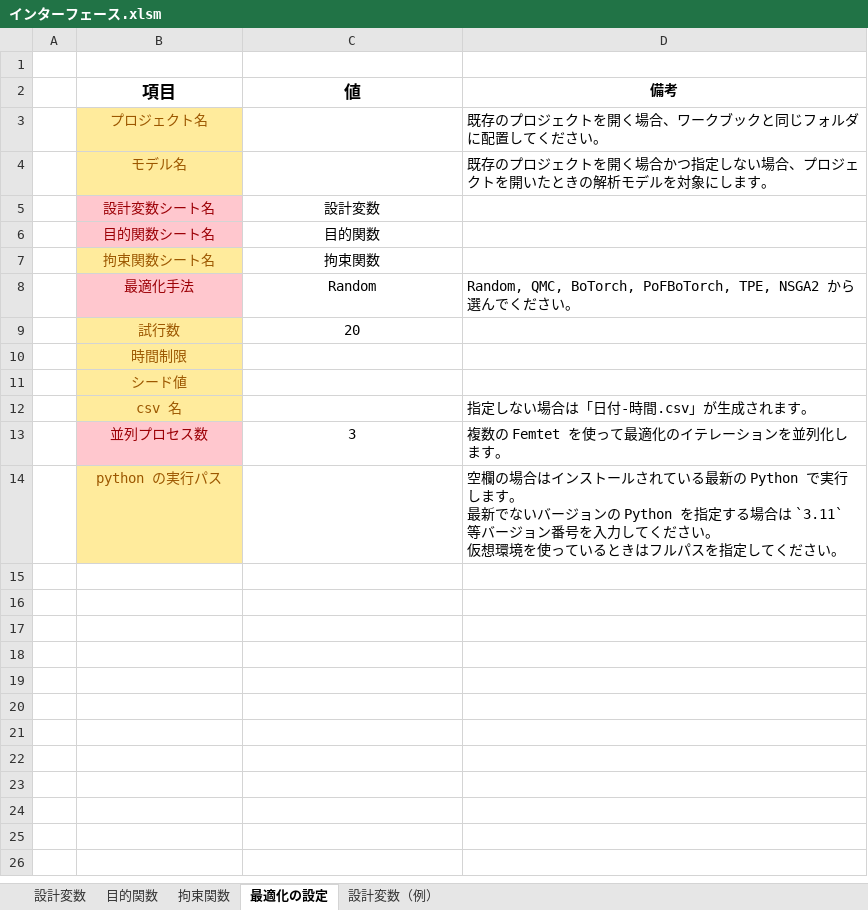
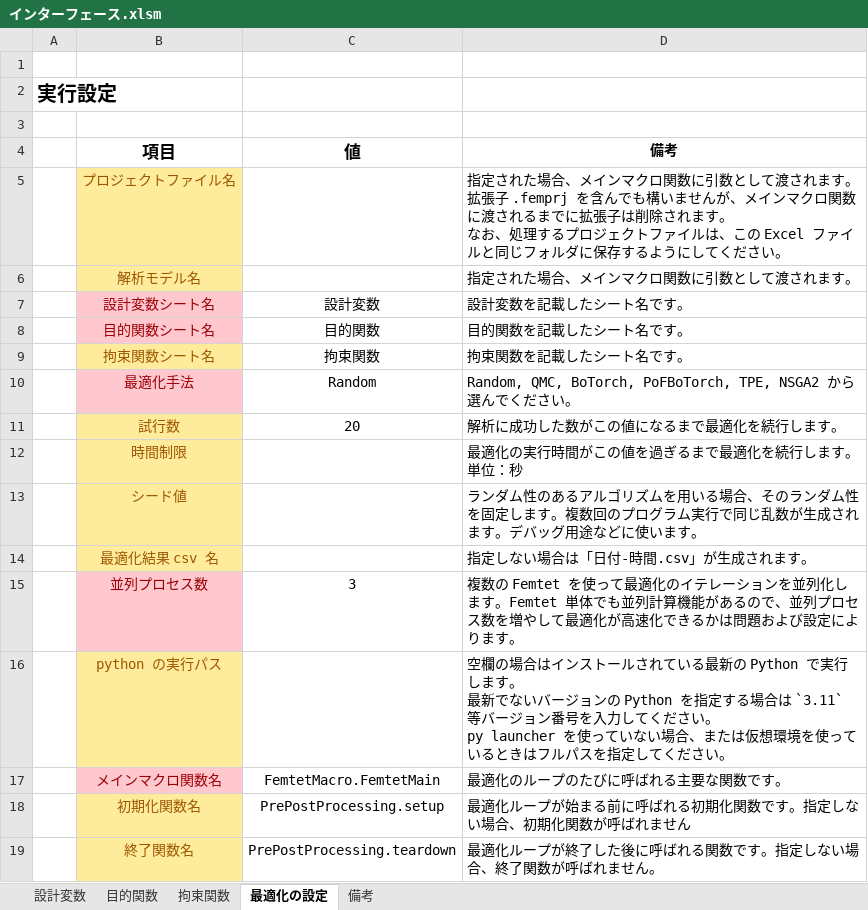
Before and after one commit to pyfemtet/pyfemtet, an Excel workbook: pyfemtet/opt/advanced_samples/excel_ui/インターフェース.xlsm, sheet 最適化の設定, drawn as a sheet; values as stored, in another font and other column widths than the file's, no borders; charts and pictures not drawn; removed rows and columns are numbered as before the commit, all else as after; ↵ is a line break in a cell; the diff names each change by its address in the sheet, - before the commit and + after, or states it on an @@ line.

Commit message:
CHANGE: Improve sample files.

```diff
--- a/pyfemtet/opt/advanced_samples/excel_ui/インターフェース.xlsm (sheet 最適化の設定)
+++ b/pyfemtet/opt/advanced_samples/excel_ui/インターフェース.xlsm (sheet 最適化の設定)
-sheet tab: 設計変数（例）
+sheet tab: 備考
+row 2: 実行設定
+row 3: (empty)
-row 3:  | プロジェクト名 |  | 既存のプロジェクトを開く場合、ワークブックと同じフォルダに配置してください。
-row 4:  | モデル名 |  | 既存のプロジェクトを開く場合かつ指定しない場合、プロジェクトを開いたときの解析モデルを対象にします。
+row 5:  | プロジェクトファイル名 |  | 指定された場合、メインマクロ関数に引数として渡されます。拡張子 .femprj を含んでも構いませんが、メインマクロ関数に渡されるまでに拡張子は削除されます。 ↵ なお、処理するプロジェクトファイルは、この Excel ファイルと同じフォルダに保存するようにしてください。
+row 6:  | 解析モデル名 |  | 指定された場合、メインマクロ関数に引数として渡されます。
-D7 (備考): (empty)
+D7 (備考): 設計変数を記載したシート名です。
-D8 (備考): (empty)
+D8 (備考): 目的関数を記載したシート名です。
-D9 (備考): (empty)
+D9 (備考): 拘束関数を記載したシート名です。
-D11 (備考): (empty)
+D11 (備考): 解析に成功した数がこの値になるまで最適化を続行します。
-D12 (備考): (empty)
+D12 (備考): 最適化の実行時間がこの値を過ぎるまで最適化を続行します。単位：秒
-D13 (備考): (empty)
+D13 (備考): ランダム性のあるアルゴリズムを用いる場合、そのランダム性を固定します。複数回のプログラム実行で同じ乱数が生成されます。デバッグ用途などに使います。
-B14 (項目): csv 名
+B14 (項目): 最適化結果 csv 名
-D15 (備考): …します。
+D15 (備考): …します。Femtet 単体でも並列計算機能があるので、並列プロセス数を増やして最適化が高速化できるかは問題および設定によります。
-D16 (備考): …さい。 ↵ 仮想環境…
+D16 (備考): …さい。 ↵ py launcher を使っていない場合、または仮想環境…
+row 17:  | メインマクロ関数名 | FemtetMacro.FemtetMain | 最適化のループのたびに呼ばれる主要な関数です。
+row 18:  | 初期化関数名 | PrePostProcessing.setup | 最適化ループが始まる前に呼ばれる初期化関数です。指定しない場合、初期化関数が呼ばれません
+row 19:  | 終了関数名 | PrePostProcessing.teardown | 最適化ループが終了した後に呼ばれる関数です。指定しない場合、終了関数が呼ばれません。
```
Also changed, not shown: charts or pictures, 3 other files.
